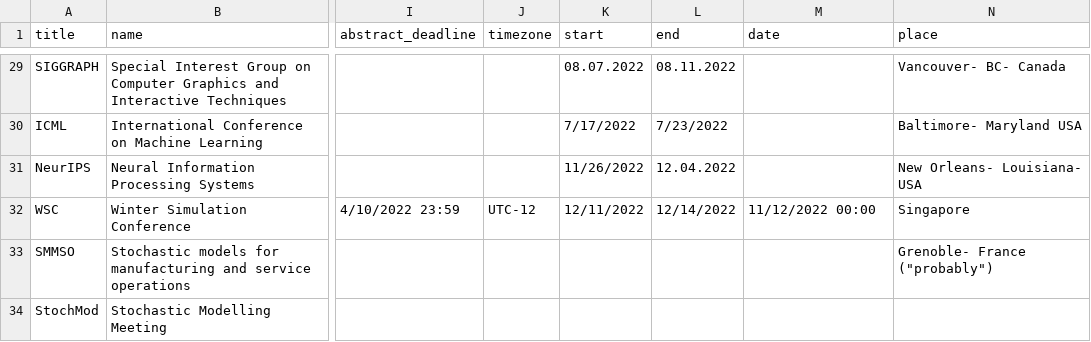
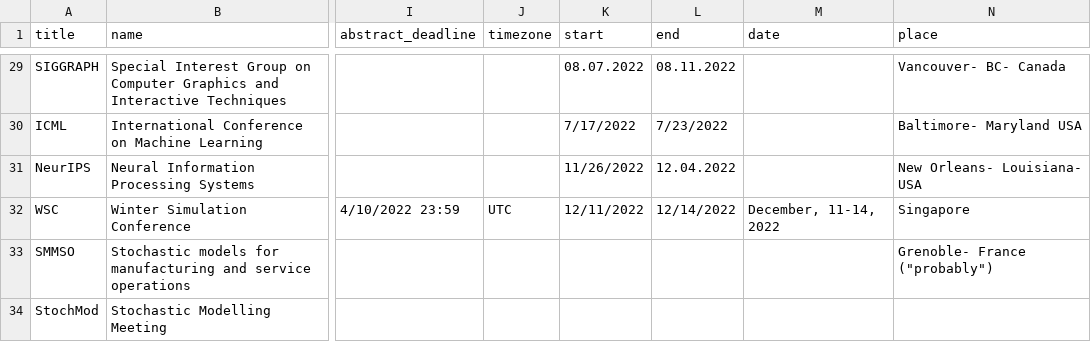
Before and after one commit to KIT-IFL/conference-deadlines, a CSV file: _data/conferences.csv, drawn as a sheet; only a part is shown, gaps mark what is left out; the diff names each change by its address in the sheet, - before the commit and + after, or states it on an @@ line.

Commit message:
Update on WSC

```diff
--- a/_data/conferences.csv
+++ b/_data/conferences.csv
-J32 (timezone): UTC-12
+J32 (timezone): UTC
-M32 (date): 11/12/2022 00:00
+M32 (date): December, 11-14, 2022
```
